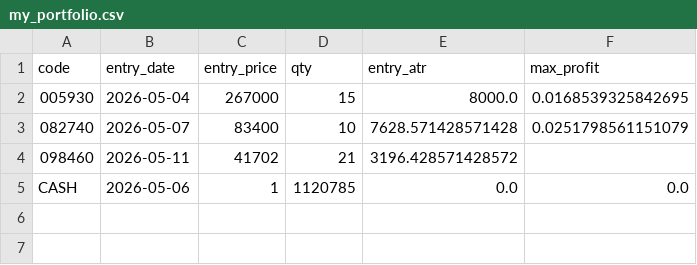
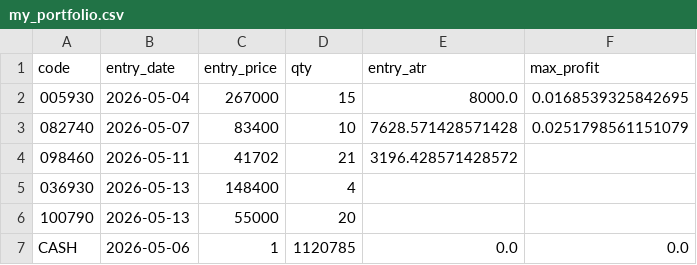
Before and after one commit to pddk123/stock-bot, a CSV file: my_portfolio.csv, drawn as a sheet; the diff names each change by its address in the sheet, - before the commit and + after, or states it on an @@ line.

Commit message:
Update my_portfolio.csv

```diff
--- a/my_portfolio.csv
+++ b/my_portfolio.csv
+row 5: 036930 | 2026-05-13 | 148400 | 4
+row 6: 100790 | 2026-05-13 | 55000 | 20
```
